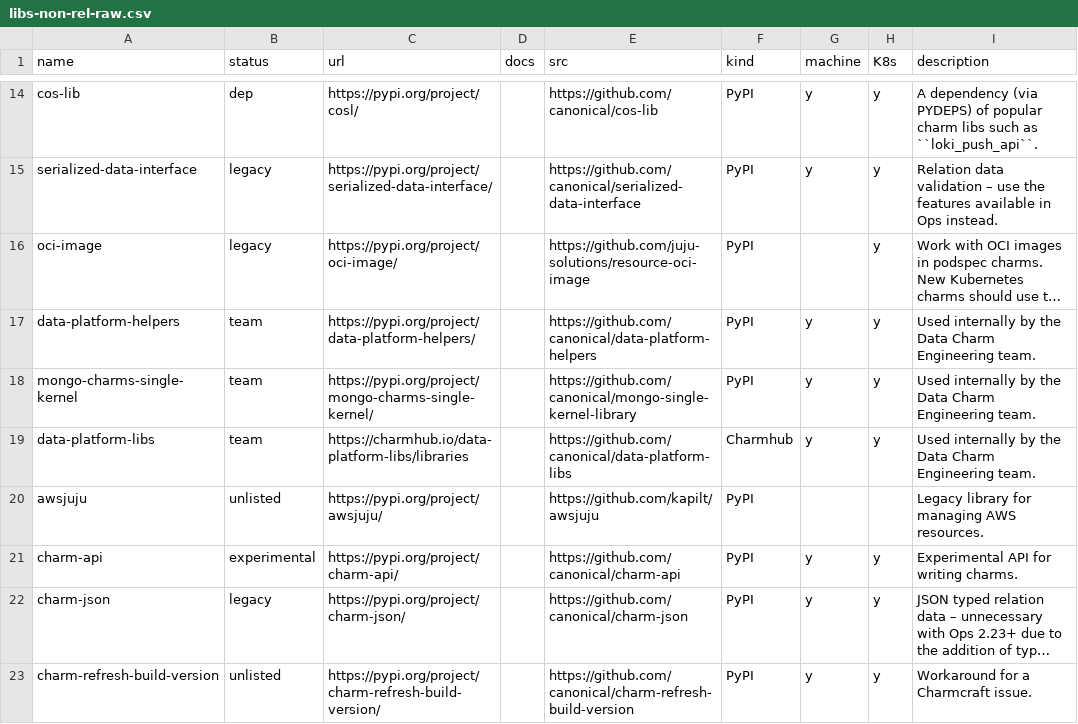
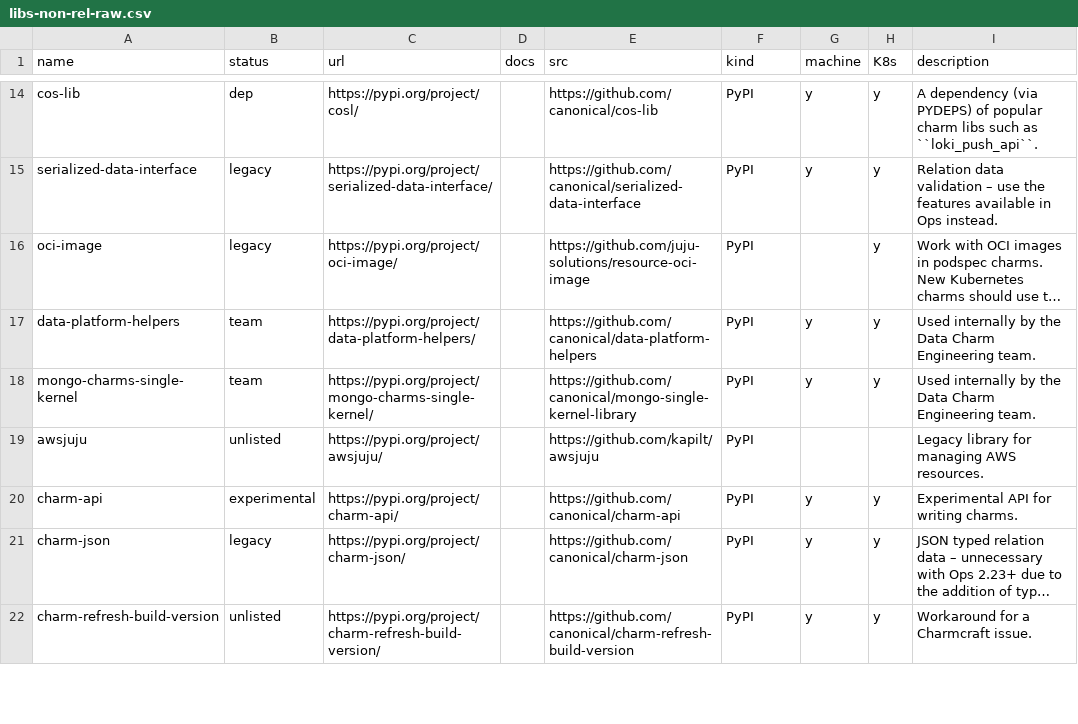
Before and after one commit to james-garner-canonical/charmlibs, a CSV file: _docs/reference/libs-non-rel-raw.csv, drawn as a sheet; only a part is shown, gaps mark what is left out; long unchanged cells end in ….

Commit message:
docs: drop charmlib collection entry as libs are listed separately

```diff
--- a/_docs/reference/libs-non-rel-raw.csv
+++ b/_docs/reference/libs-non-rel-raw.csv
@@ -18,3 +18,2 @@ data-platform-helpers,team,https://pypi.org/project/data-platform-helpers/,,http
 mongo-charms-single-kernel,team,https://pypi.org/project/mongo-charms-single-kernel/,,https://github.com/canonical/mongo-single-kernel-library,PyPI,y,y,Used internally by the Data Charm Engineering team.
-data-platform-libs,team,https://charmhub.io/data-platform-libs/libraries,,https://github.com/canonical/data-platform-libs,Charmhub,y,y,Used internally by the Data Charm Engineering team.
 awsjuju,unlisted,https://pypi.org/project/awsjuju/,,https://github.com/kapilt/awsjuju,PyPI,,,Legacy library for managing AWS resources.
```
